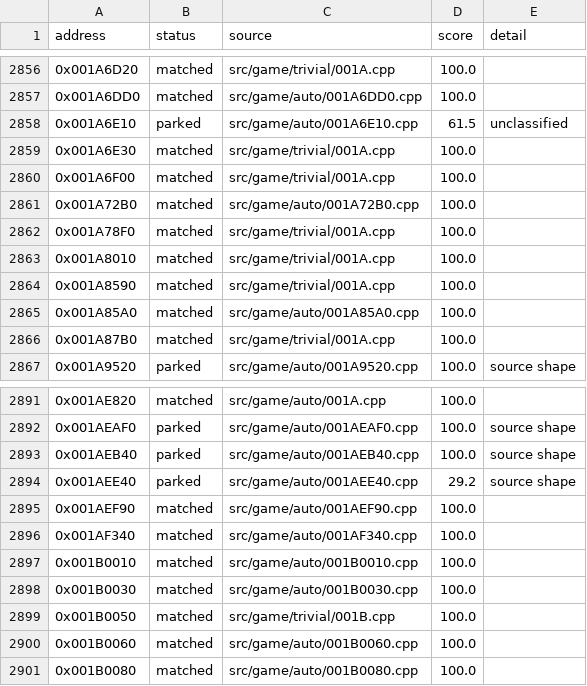
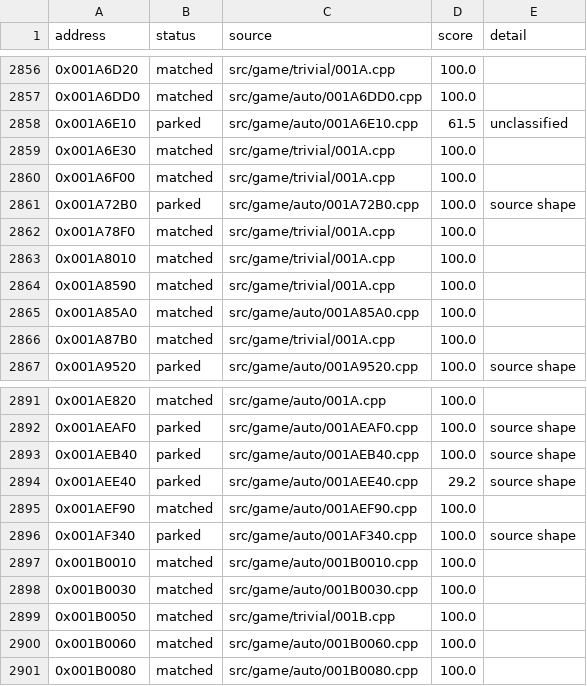
Before and after one commit to julian-perge/bustin-out-recomp, a CSV file: config/functions.csv, drawn as a sheet; only a part is shown, gaps mark what is left out.

Commit message:
match: park 0x001A72B0 and 0x001AF340, which the reviewer failed under S1

```diff
--- a/config/functions.csv
+++ b/config/functions.csv
@@ -2860,3 +2860,3 @@ address,status,source,score,detail
 0x001A6F00,matched,src/game/trivial/001A.cpp,100.0,
-0x001A72B0,matched,src/game/auto/001A72B0.cpp,100.0,
+0x001A72B0,parked,src/game/auto/001A72B0.cpp,100.0,source shape
 0x001A78F0,matched,src/game/trivial/001A.cpp,100.0,
@@ -2895,3 +2895,3 @@ address,status,source,score,detail
 0x001AEF90,matched,src/game/auto/001AEF90.cpp,100.0,
-0x001AF340,matched,src/game/auto/001AF340.cpp,100.0,
+0x001AF340,parked,src/game/auto/001AF340.cpp,100.0,source shape
 0x001B0010,matched,src/game/auto/001B0010.cpp,100.0,
```
Also changed, not shown: 2 other files.
